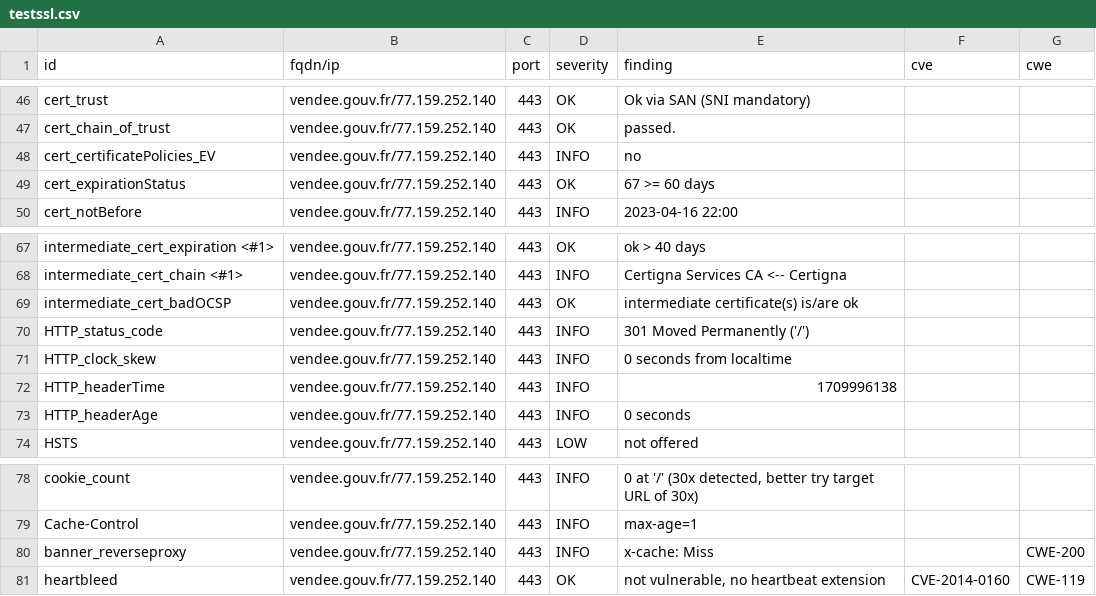
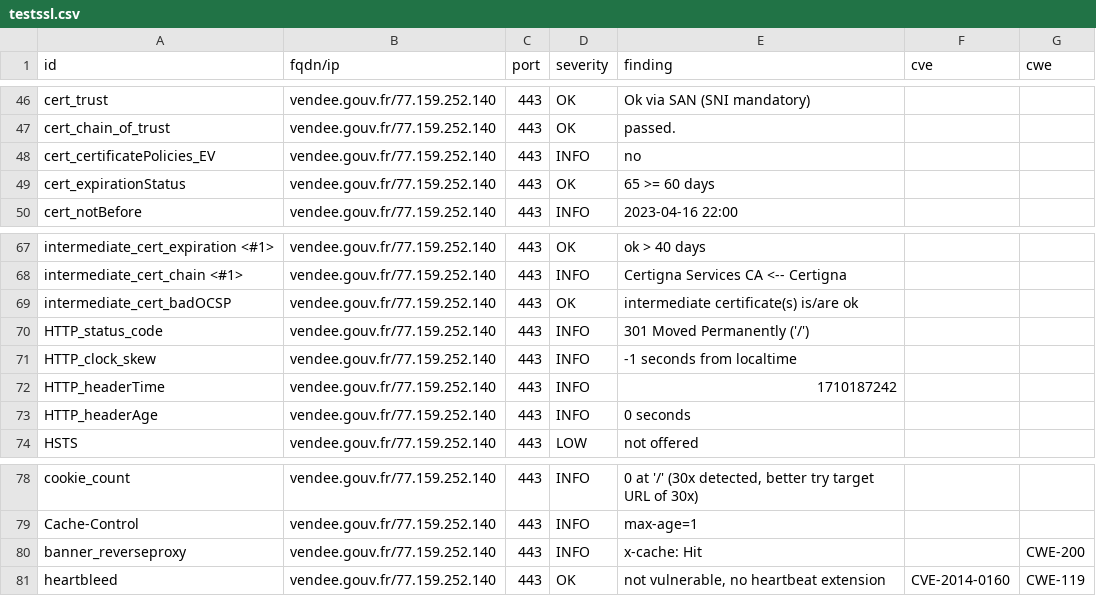
Before and after one commit to GKO-org/dashlordPrd11, a CSV file: results/aHR0cHM6Ly92ZW5kZWUuZ291di5mcg==/testssl.csv, drawn as a sheet; only a part is shown, gaps mark what is left out.

```diff
--- a/results/aHR0cHM6Ly92ZW5kZWUuZ291di5mcg==/testssl.csv
+++ b/results/aHR0cHM6Ly92ZW5kZWUuZ291di5mcg==/testssl.csv
@@ -48,3 +48,3 @@
 "cert_certificatePolicies_EV","vendee.gouv.fr/77.159.252.140","443","INFO","no","",""
-"cert_expirationStatus","vendee.gouv.fr/77.159.252.140","443","OK","67 >= 60 days","",""
+"cert_expirationStatus","vendee.gouv.fr/77.159.252.140","443","OK","65 >= 60 days","",""
 "cert_notBefore","vendee.gouv.fr/77.159.252.140","443","INFO","2023-04-16 22:00","",""
@@ -70,4 +70,4 @@
 "HTTP_status_code","vendee.gouv.fr/77.159.252.140","443","INFO","301 Moved Permanently ('/')","",""
-"HTTP_clock_skew","vendee.gouv.fr/77.159.252.140","443","INFO","0 seconds from localtime","",""
-"HTTP_headerTime","vendee.gouv.fr/77.159.252.140","443","INFO","1709996138","",""
+"HTTP_clock_skew","vendee.gouv.fr/77.159.252.140","443","INFO","-1 seconds from localtime","",""
+"HTTP_headerTime","vendee.gouv.fr/77.159.252.140","443","INFO","1710187242","",""
 "HTTP_headerAge","vendee.gouv.fr/77.159.252.140","443","INFO","0 seconds","",""
@@ -79,3 +79,3 @@
 "Cache-Control","vendee.gouv.fr/77.159.252.140","443","INFO","max-age=1","",""
-"banner_reverseproxy","vendee.gouv.fr/77.159.252.140","443","INFO","x-cache: Miss","","CWE-200"
+"banner_reverseproxy","vendee.gouv.fr/77.159.252.140","443","INFO","x-cache: Hit","","CWE-200"
 "heartbleed","vendee.gouv.fr/77.159.252.140","443","OK","not vulnerable, no heartbeat extension","CVE-2014-0160","CWE-119"
```
Also changed, not shown: 9 other files.
